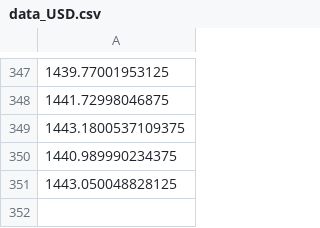
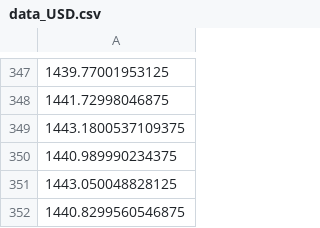
Before and after one commit to ezzone72/fx-alert-bot, a CSV file: data_USD.csv, drawn as a sheet; only a part is shown, gaps mark what is left out.

```diff
--- a/data_USD.csv
+++ b/data_USD.csv
@@ -351 +351,2 @@
 1443.050048828125
+1440.8299560546875
```
Also changed, not shown: data_AUD.csv, data_CHF.csv, 1 other file.
